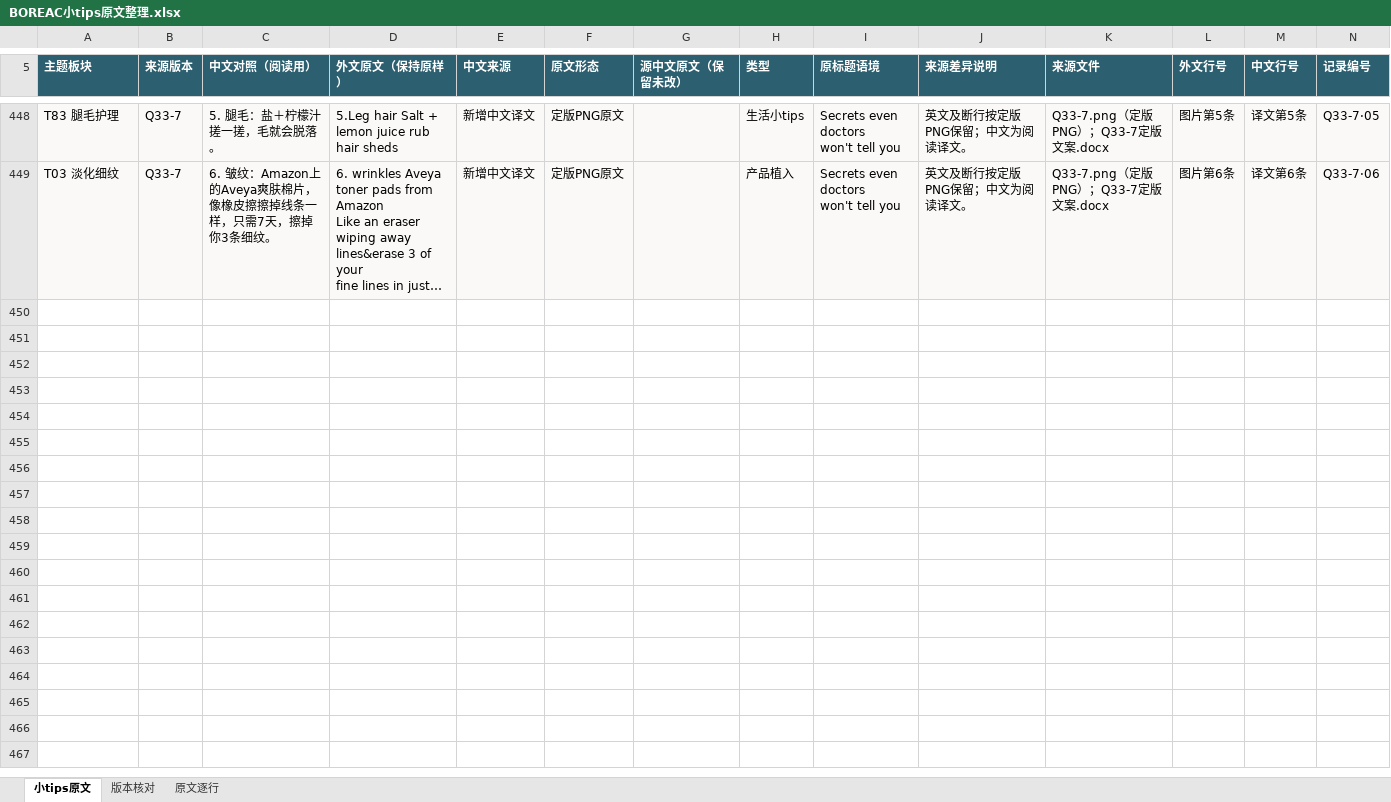
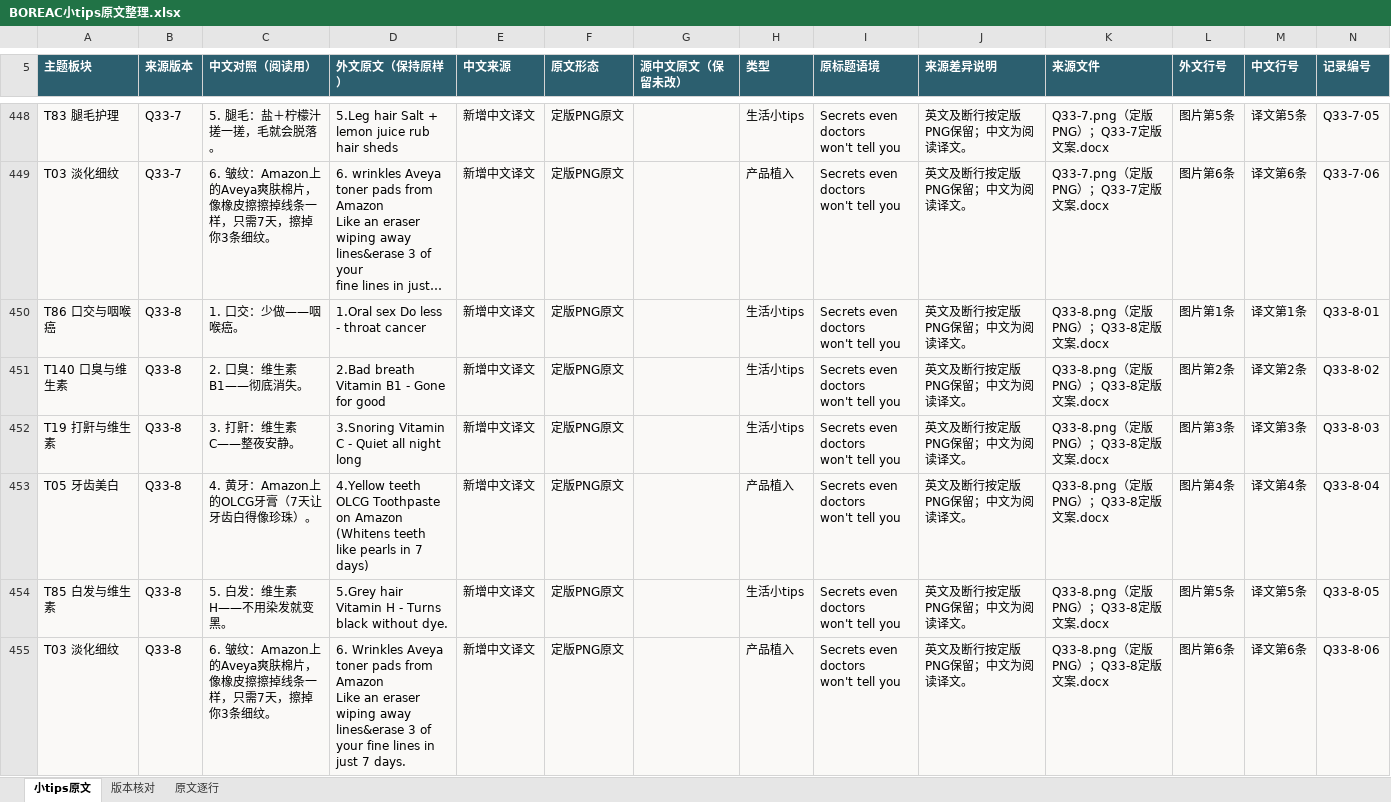
Before and after one commit to ZHENGss7401/subtitle-resource-library, an Excel workbook: tips/BOREAC小tips原文整理.xlsx, sheet 小tips原文, drawn as a sheet; only a part is shown, gaps mark what is left out; long unchanged cells end in …; values as stored, in another font and other column widths than the file's, no borders; table styles not drawn; ↵ is a line break in a cell; the diff names each change by its address in the sheet, - before the commit and + after, or states it on an @@ line.

```diff
--- a/tips/BOREAC小tips原文整理.xlsx (sheet 小tips原文)
+++ b/tips/BOREAC小tips原文整理.xlsx (sheet 小tips原文)
+row 450: T86 口交与咽喉癌 | Q33-8 | 1. 口交：少做——咽喉癌。 | 1.Oral sex Do less - throat cancer | 新增中文译文 | 定版PNG原文 |  | 生活小tips | Secrets even doctors ↵ won't tell you | 英文及断行按定版PNG保留；中文为阅读译文。 | Q33-8.png（定版PNG）；Q33-8定版文案.docx | 图片第1条 | 译文第1条 | Q33-8·01
+row 451: T140 口臭与维生素 | Q33-8 | 2. 口臭：维生素B1——彻底消失。 | 2.Bad breath Vitamin B1 - Gone for good | 新增中文译文 | 定版PNG原文 |  | 生活小tips | Secrets even doctors ↵ won't tell you | 英文及断行按定版PNG保留；中文为阅读译文。 | Q33-8.png（定版PNG）；Q33-8定版文案.docx | 图片第2条 | 译文第2条 | Q33-8·02
+row 452: T19 打鼾与维生素 | Q33-8 | 3. 打鼾：维生素C——整夜安静。 | 3.Snoring Vitamin C - Quiet all night long | 新增中文译文 | 定版PNG原文 |  | 生活小tips | Secrets even doctors ↵ won't tell you | 英文及断行按定版PNG保留；中文为阅读译文。 | Q33-8.png（定版PNG）；Q33-8定版文案.docx | 图片第3条 | 译文第3条 | Q33-8·03
+row 453: T05 牙齿美白 | Q33-8 | 4. 黄牙：Amazon上的OLCG牙膏（7天让牙齿白得像珍珠）。 | 4.Yellow teeth OLCG Toothpaste on Amazon ↵ (Whitens teeth like pearls in 7 days) | 新增中文译文 | 定版PNG原文 |  | 产品植入 | Secrets even doctors ↵ won't tell you | 英文及断行按定版PNG保留；中文为阅读译文。 | Q33-8.png（定版PNG）；Q33-8定版文案.docx | 图片第4条 | 译文第4条 | Q33-8·04
+row 454: T85 白发与维生素 | Q33-8 | 5. 白发：维生素H——不用染发就变黑。 | 5.Grey hair Vitamin H - Turns black without dye. | 新增中文译文 | 定版PNG原文 |  | 生活小tips | Secrets even doctors ↵ won't tell you | 英文及断行按定版PNG保留；中文为阅读译文。 | Q33-8.png（定版PNG）；Q33-8定版文案.docx | 图片第5条 | 译文第5条 | Q33-8·05
+row 455: T03 淡化细纹 | Q33-8 | 6. 皱纹：Amazon上的Aveya爽肤棉片，像橡皮擦擦掉线条一样，只需7天，擦掉你3条细纹。 | 6. Wrinkles Aveya toner pads from Amazon ↵ Like an eraser wiping away lines&erase 3 of ↵ your fine lines in just 7 days. | 新增中文译文 | 定版PNG原文 |  | 产品植入 | Secrets even doctors ↵ won't tell you | 英文及断行按定版PNG保留；中文为阅读译文。 | Q33-8.png（定版PNG）；Q33-8定版文案.docx | 图片第6条 | 译文第6条 | Q33-8·06
```
Also changed, not shown: sheet 原文逐行, sheet 版本核对, 13 other files.
